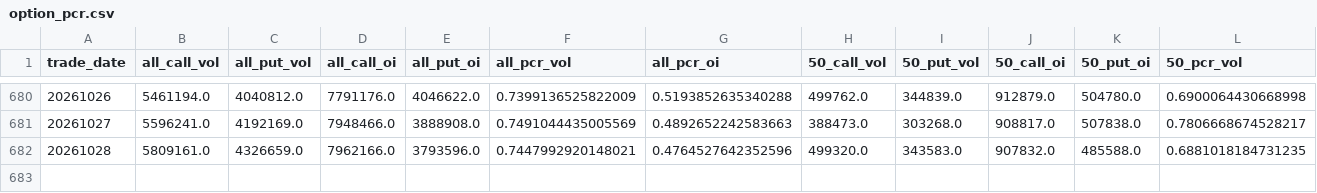
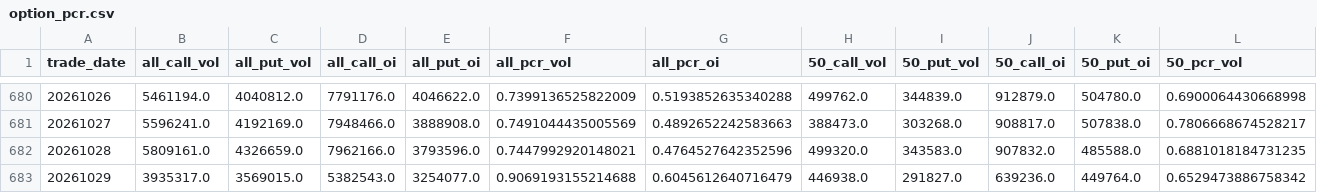
Before and after one commit to zhangshengjun518/a-share-trin, a CSV file: data/option_pcr.csv, drawn as a sheet; only a part is shown, gaps mark what is left out; rows hold the shown columns only; the diff names each change by its address in the sheet, - before the commit and + after, or states it on an @@ line.

```diff
--- a/data/option_pcr.csv
+++ b/data/option_pcr.csv
+row 683: 20261029 | 3935317.0 | 3569015.0 | 5382543.0 | 3254077.0 | 0.9069193155214688 | 0.6045612640716479 | 446938.0 | 291827.0 | 639236.0 | 449764.0 | 0.6529473886758342
```
Also changed, not shown: data/a_breadth.csv, data/trin_backtest.csv, 7 other files.
